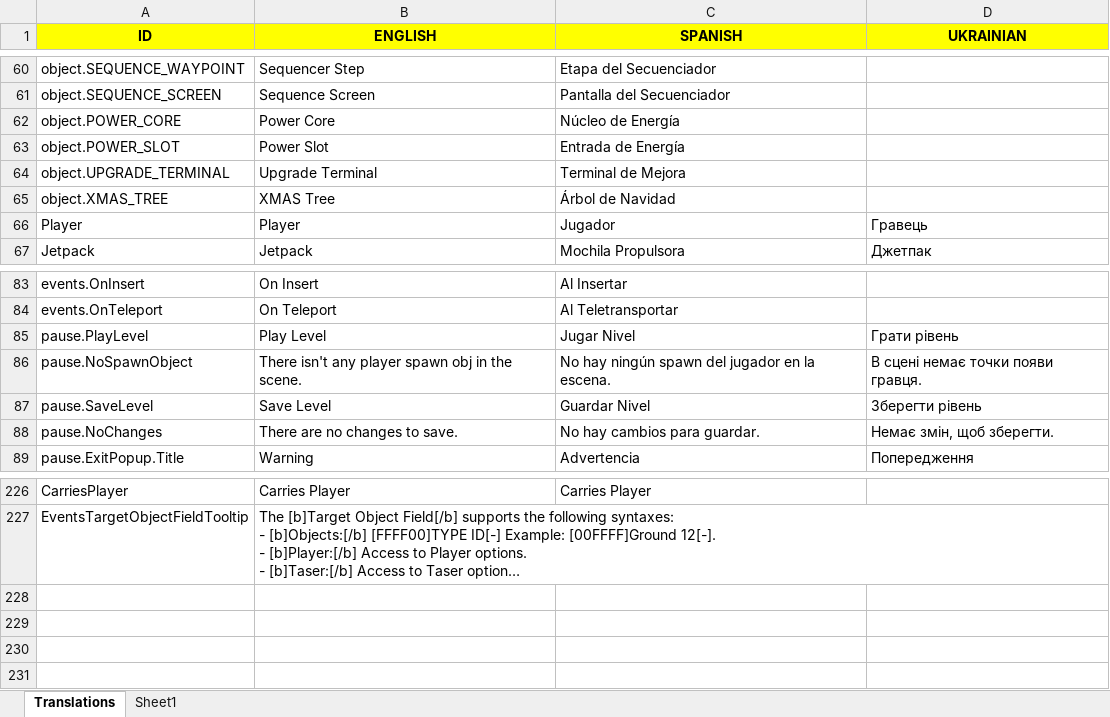
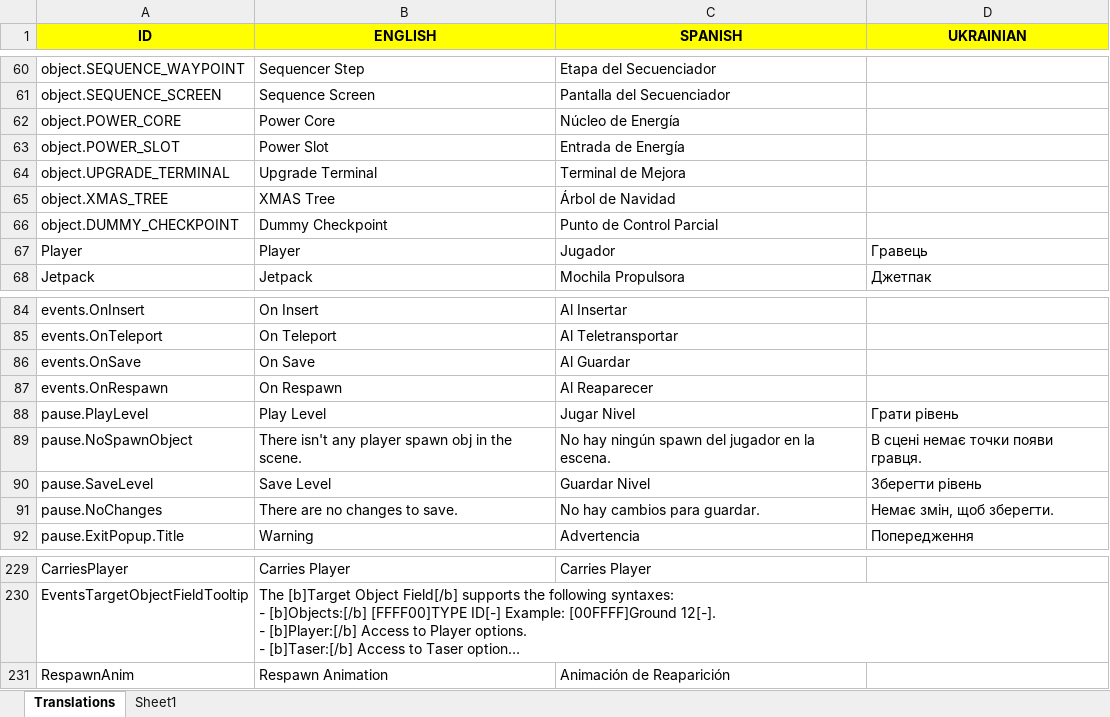
Before and after one commit to whitesharkcafee/LevelEditorFL, an Excel workbook: Translations/Translations.xlsx, sheet Translations, drawn as a sheet; only a part is shown, gaps mark what is left out; long unchanged cells end in …; values as stored, in another font and other column widths than the file's, no borders; the diff names each change by its address in the sheet, - before the commit and + after, or states it on an @@ line.

Commit message:
Updated FL LE to match ML LE Changes up to commit e8a5075c381fb98cd74be2527200d48c85a69f8f. Shortly, added dummy checkpoints and all the fixes related to it, basically everything between the update on Aug 12th, and today.

```diff
--- a/Translations/Translations.xlsx (sheet Translations)
+++ b/Translations/Translations.xlsx (sheet Translations)
+row 66: object.DUMMY_CHECKPOINT | Dummy Checkpoint | Punto de Control Parcial
+row 86: events.OnSave | On Save | Al Guardar
+row 87: events.OnRespawn | On Respawn | Al Reaparecer
+row 231: RespawnAnim | Respawn Animation | Animación de Reaparición
```
Also changed, not shown: 33 other files.
